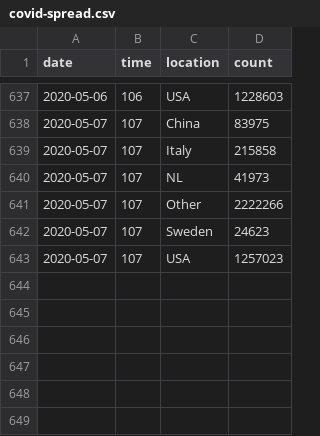
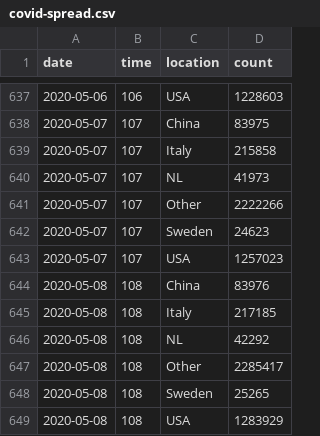
Before and after one commit to robhanssen/covid-19, a CSV file: data/covid-spread.csv, drawn as a sheet; only a part is shown, gaps mark what is left out.

```diff
--- a/data/covid-spread.csv
+++ b/data/covid-spread.csv
@@ -643 +643,7 @@ date,time,location,count
 2020-05-07,107,USA,1257023
+2020-05-08,108,China,83976
+2020-05-08,108,Italy,217185
+2020-05-08,108,NL,42292
+2020-05-08,108,Other,2285417
+2020-05-08,108,Sweden,25265
+2020-05-08,108,USA,1283929
```
Also changed, not shown: data/covid-spread-vs-at-100cases.csv, data/covid-us-deaths.csv, 17 other files.
